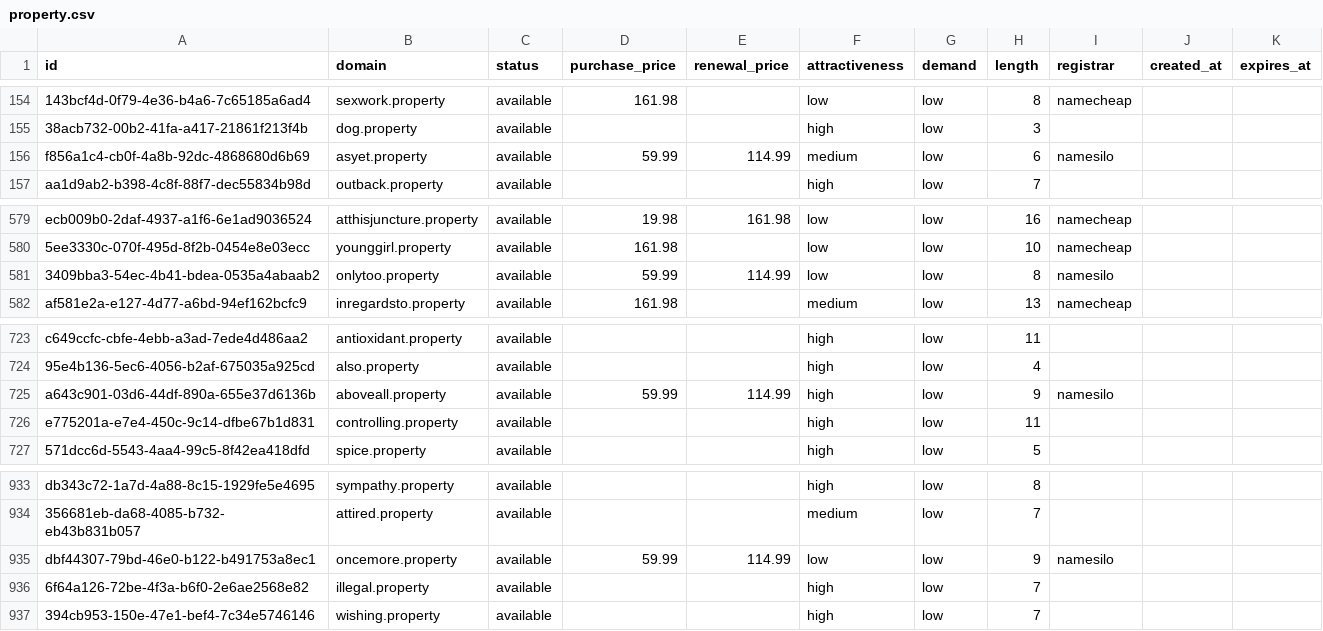
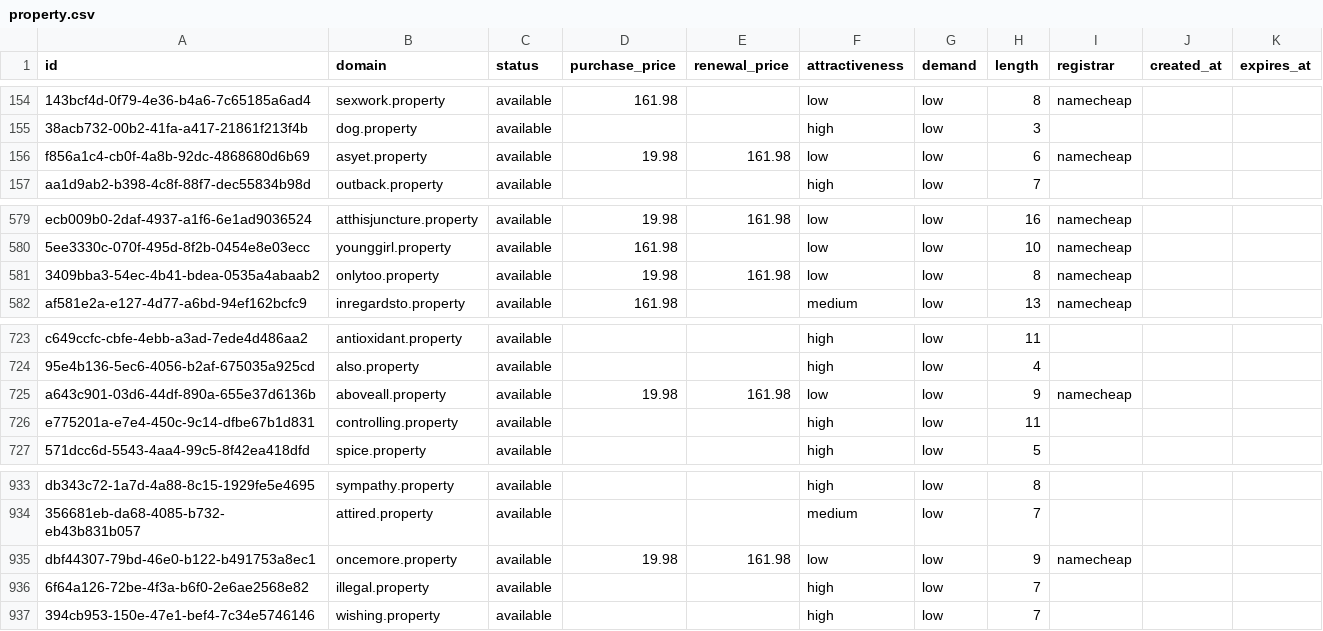
Before and after one commit to UniqueDomains/property-oneword-domains, a CSV file: property.csv, drawn as a sheet; only a part is shown, gaps mark what is left out; the diff names each change by its address in the sheet, - before the commit and + after, or states it on an @@ line.

Commit message:
Domains update

```diff
--- a/property.csv
+++ b/property.csv
-D156 (purchase_price): 59.99
+D156 (purchase_price): 19.98
-E156 (renewal_price): 114.99
+E156 (renewal_price): 161.98
-F156 (attractiveness): medium
+F156 (attractiveness): low
-I156 (registrar): namesilo
+I156 (registrar): namecheap
-D581 (purchase_price): 59.99
+D581 (purchase_price): 19.98
-E581 (renewal_price): 114.99
+E581 (renewal_price): 161.98
-I581 (registrar): namesilo
+I581 (registrar): namecheap
-D725 (purchase_price): 59.99
+D725 (purchase_price): 19.98
-E725 (renewal_price): 114.99
+E725 (renewal_price): 161.98
-F725 (attractiveness): high
+F725 (attractiveness): low
-I725 (registrar): namesilo
+I725 (registrar): namecheap
-D935 (purchase_price): 59.99
+D935 (purchase_price): 19.98
-E935 (renewal_price): 114.99
+E935 (renewal_price): 161.98
-I935 (registrar): namesilo
+I935 (registrar): namecheap
```
Also changed, not shown: 4 other files.
